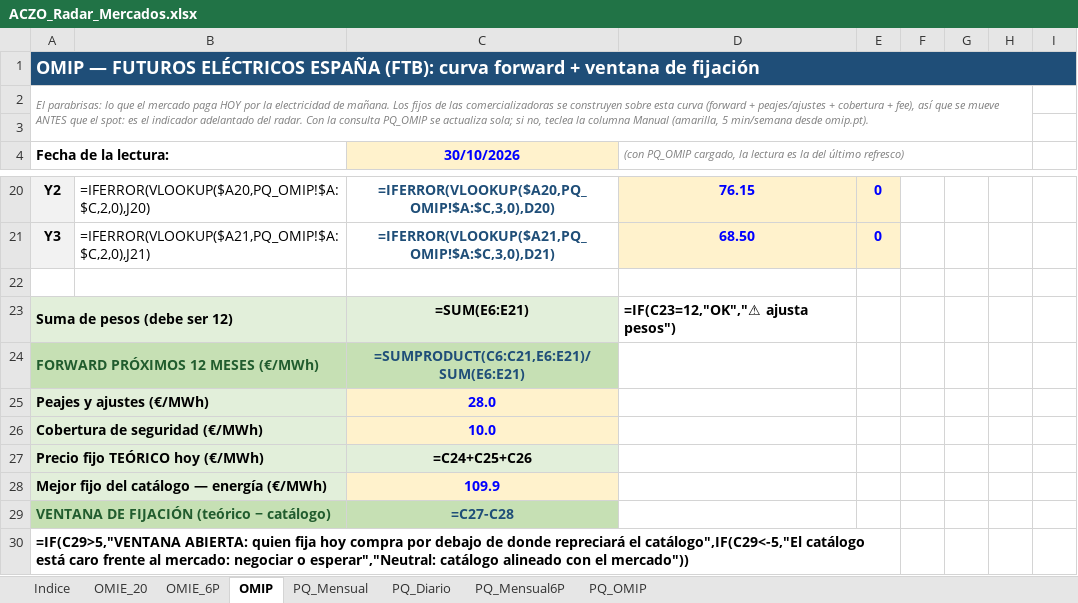
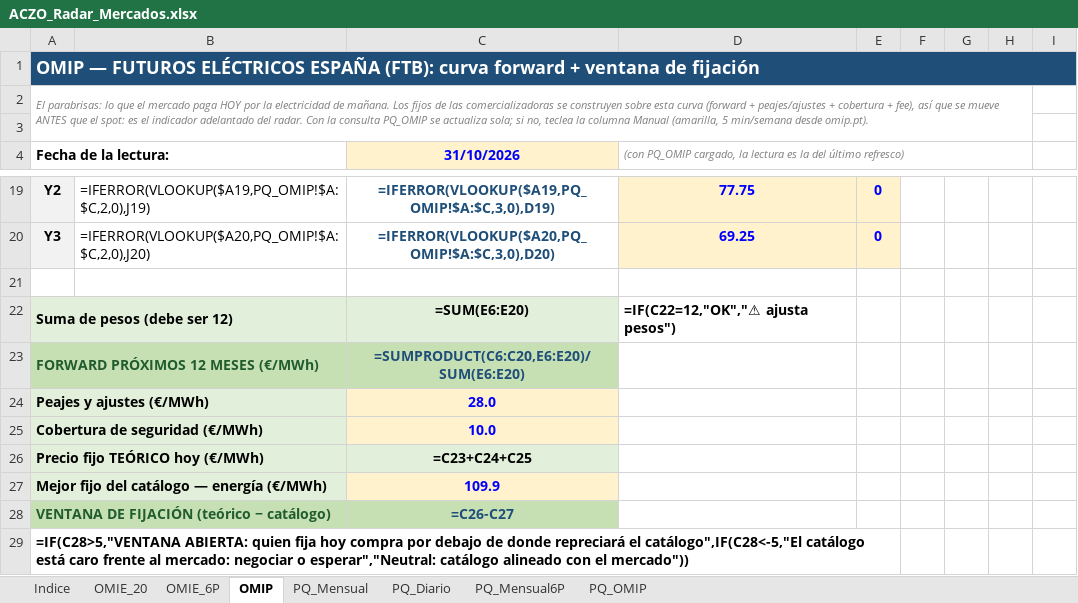
Before and after one commit to aczo-energia/aczo-radar, an Excel workbook: excel/ACZO_Radar_Mercados.xlsx, sheet OMIP, drawn as a sheet; only a part is shown, gaps mark what is left out; values as stored, in another font and other column widths than the file's, no borders; formulas without a stored value are shown as written; addresses are those after the commit; the diff covers the shown part only; the diff names each change by its address in the sheet, - before the commit and + after, or states it on an @@ line.

```diff
--- a/excel/ACZO_Radar_Mercados.xlsx (sheet OMIP)
+++ b/excel/ACZO_Radar_Mercados.xlsx (sheet OMIP)
-C4: 30/10/2026
+C4: 31/10/2026
-B19: =IFERROR(VLOOKUP($A20,PQ_OMIP!$A:$C,2,0),J20)
+B19: =IFERROR(VLOOKUP($A19,PQ_OMIP!$A:$C,2,0),J19)
-C19 (31/10/2026): =IFERROR(VLOOKUP($A20,PQ_OMIP!$A:$C,3,0),D20)
+C19 (31/10/2026): =IFERROR(VLOOKUP($A19,PQ_OMIP!$A:$C,3,0),D19)
-D19: 76.15
+D19: 77.75
-B20: =IFERROR(VLOOKUP($A21,PQ_OMIP!$A:$C,2,0),J21)
+B20: =IFERROR(VLOOKUP($A20,PQ_OMIP!$A:$C,2,0),J20)
-C20 (31/10/2026): =IFERROR(VLOOKUP($A21,PQ_OMIP!$A:$C,3,0),D21)
+C20 (31/10/2026): =IFERROR(VLOOKUP($A20,PQ_OMIP!$A:$C,3,0),D20)
-D20: 68.50
+D20: 69.25
-C22 (31/10/2026): =SUM(E6:E21)
+C22 (31/10/2026): =SUM(E6:E20)
-D22: =IF(C23=12,"OK","⚠ ajusta pesos")
+D22: =IF(C22=12,"OK","⚠ ajusta pesos")
-C23 (31/10/2026): =SUMPRODUCT(C6:C21,E6:E21)/SUM(E6:E21)
+C23 (31/10/2026): =SUMPRODUCT(C6:C20,E6:E20)/SUM(E6:E20)
-C26 (31/10/2026): =C24+C25+C26
+C26 (31/10/2026): =C23+C24+C25
-C28 (31/10/2026): =C27-C28
+C28 (31/10/2026): =C26-C27
-A29 (Fecha de la lectura:): =IF(C29>5,"VENTANA ABIERTA: quien fija hoy compra por debajo de donde repreciará el catálogo",IF(C29<-5,"El catálogo está…
+A29 (Fecha de la lectura:): =IF(C28>5,"VENTANA ABIERTA: quien fija hoy compra por debajo de donde repreciará el catálogo",IF(C28<-5,"El catálogo está…
```
Also changed, not shown: 1 removed row and 30 edited cells elsewhere in this sheet, hidden cells, excel/ACZO_Radar_Gas.xlsx, 13 other files.
